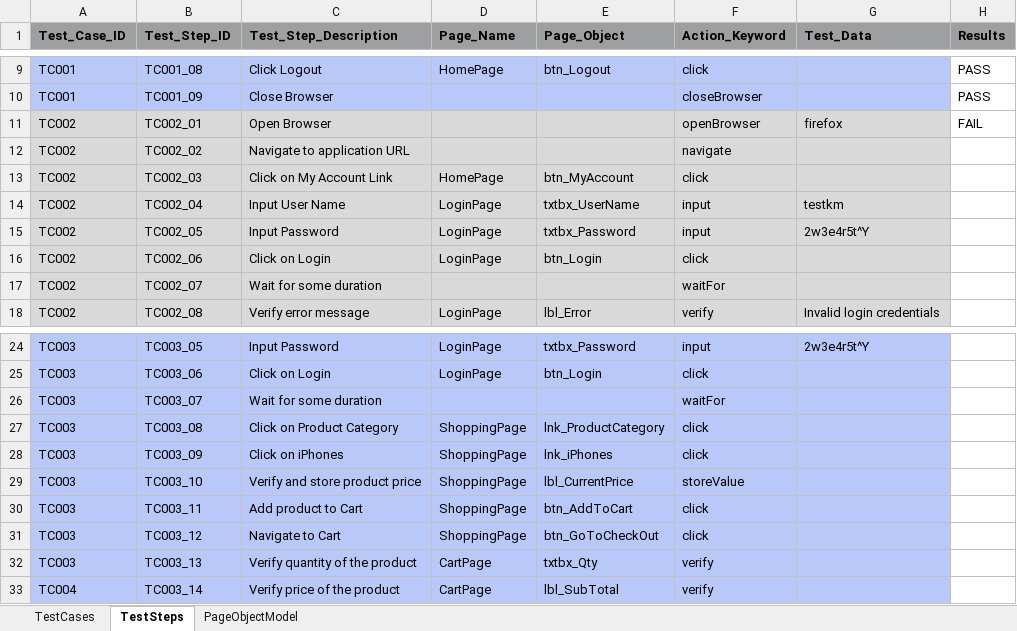
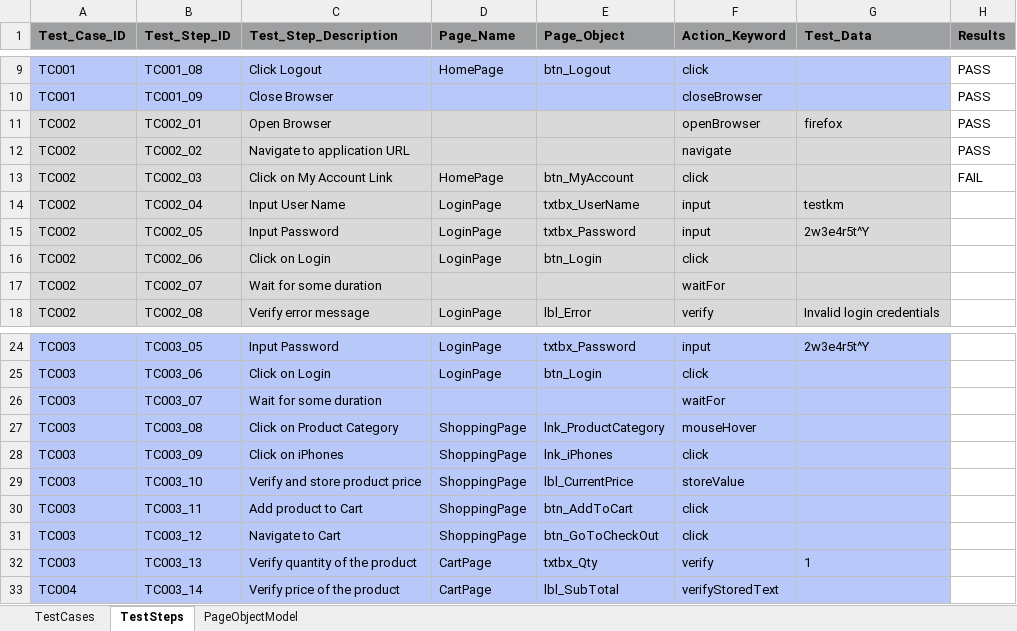
Before and after one commit to kumarmaneesh/KDFramework, an Excel workbook: bin/dataEngine/DataEngine.xlsx, sheet TestSteps, drawn as a sheet; only a part is shown, gaps mark what is left out; values as stored, in another font and other column widths than the file's, no borders; the diff names each change by its address in the sheet, - before the commit and + after, or states it on an @@ line.

```diff
--- a/bin/dataEngine/DataEngine.xlsx (sheet TestSteps)
+++ b/bin/dataEngine/DataEngine.xlsx (sheet TestSteps)
-H11 (Results): FAIL
+H11 (Results): PASS
-H12 (Results): (empty)
+H12 (Results): PASS
-H13 (Results): (empty)
+H13 (Results): FAIL
-F27 (Action_Keyword): click
+F27 (Action_Keyword): mouseHover
-G32 (Test_Data): (empty)
+G32 (Test_Data): 1
-F33 (Action_Keyword): verify
+F33 (Action_Keyword): verifyStoredText
```
Also changed, not shown: sheet TestCases, sheet PageObjectModel, src/dataEngine/DataEngine.xlsx, 10 other files.
